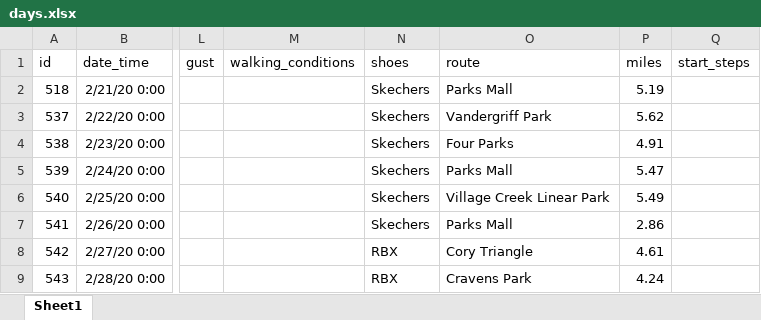
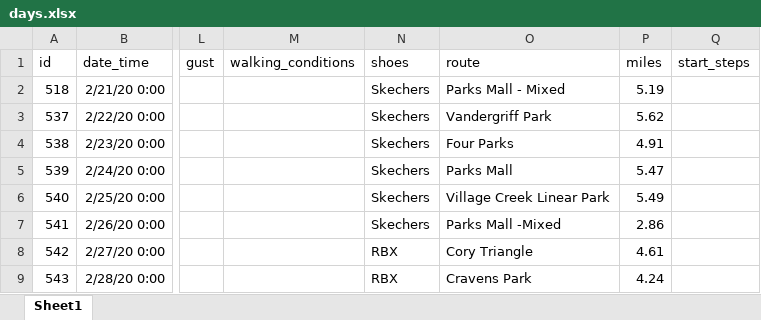
Before and after one commit to gitHubSlinkman/MyWalks, an Excel workbook: data/days.xlsx, sheet Sheet1, drawn as a sheet; only a part is shown, gaps mark what is left out; values as stored, in another font and other column widths than the file's, no borders; the diff covers the shown part only; the diff names each change by its address in the sheet, - before the commit and + after, or states it on an @@ line.

Commit message:
2020-06-16 16:23
1. Update 0010_plan_walks.Rmd
2. Modified data/routes.xlsx
3. added new walk to data/walks.xlsx

```diff
--- a/data/days.xlsx (sheet Sheet1)
+++ b/data/days.xlsx (sheet Sheet1)
-O2 (route): Parks Mall
+O2 (route): Parks Mall - Mixed
-O7 (route): Parks Mall
+O7 (route): Parks Mall -Mixed
```
Also changed, not shown: 1 added row and 8 edited cells elsewhere in this sheet, data/routes.xlsx, 1 other file.
